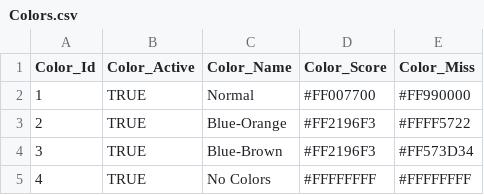
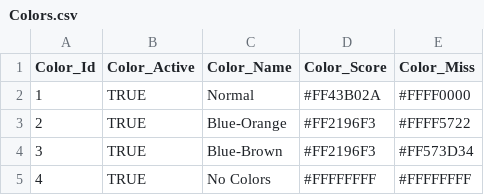
Before and after one commit to team3663/Scouting-App, a CSV file: app/src/main/assets/input_data/Colors.csv, drawn as a sheet.

```diff
--- a/app/src/main/assets/input_data/Colors.csv
+++ b/app/src/main/assets/input_data/Colors.csv
@@ -1,3 +1,3 @@
 Color_Id,Color_Active,Color_Name,Color_Score,Color_Miss
-1,TRUE,Normal,#FF007700,#FF990000
+1,TRUE,Normal,#FF43B02A,#FFFF0000
 2,TRUE,Blue-Orange,#FF2196F3,#FFFF5722
```
Also changed, not shown: 6 other files.
